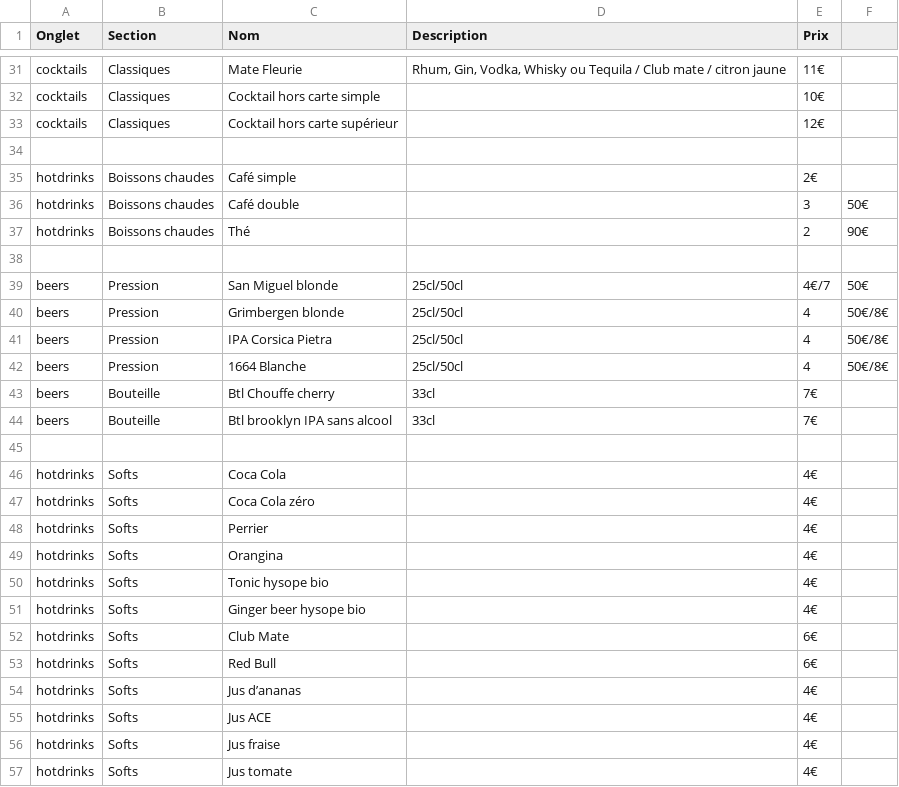
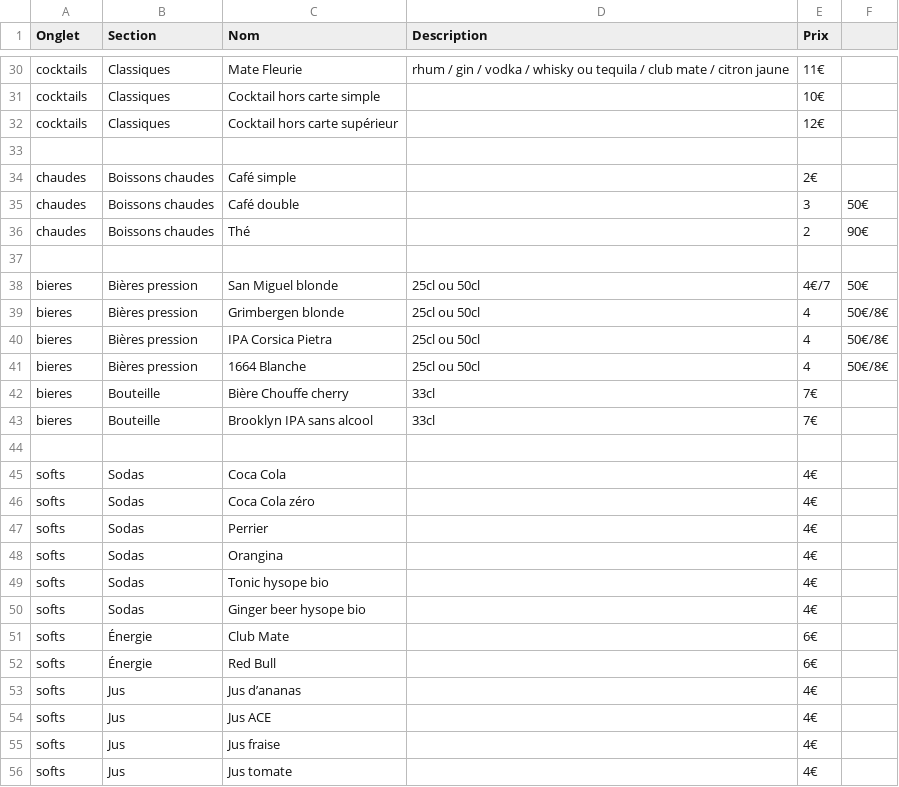
Before and after one commit to NachoB17/menu-test, a CSV file: menu.csv, drawn as a sheet; only a part is shown, gaps mark what is left out; addresses are those after the commit; the diff covers the shown part only; the diff names each change by its address in the sheet, - before the commit and + after, or states it on an @@ line.

```diff
--- a/menu.csv
+++ b/menu.csv
-D30 (Description): Rhum, Gin, Vodka, Whisky ou Tequila / Club mate /…
+D30 (Description): rhum / gin / vodka / whisky ou tequila / club mate /…
-A34:A36 (Onglet): hotdrinks
+A34:A36 (Onglet): chaudes
-A38:A43 (Onglet): beers
+A38:A43 (Onglet): bieres
-B38:B41 (Section): Pression
+B38:B41 (Section): Bières pression
-D38:D41 (Description): 25cl/50cl
+D38:D41 (Description): 25cl ou 50cl
-C42 (Nom): Btl Chouffe cherry
+C42 (Nom): Bière Chouffe cherry
-C43 (Nom): Btl brooklyn IPA sans alcool
+C43 (Nom): Brooklyn IPA sans alcool
-A45:A56 (Onglet): hotdrinks
+A45:A56 (Onglet): softs
-B45:B50 (Section): Softs
+B45:B50 (Section): Sodas
-B51:B52 (Section): Softs
+B51:B52 (Section): Énergie
-B53:B56 (Section): Softs
+B53:B56 (Section): Jus
```
Also changed, not shown: 5 added rows, 5 removed rows and 113 edited cells elsewhere in this file, 1 other file.
